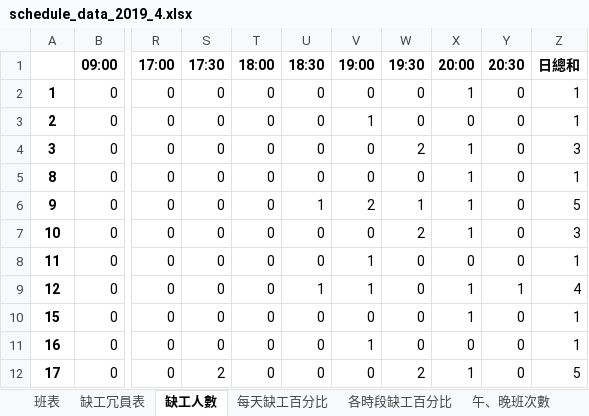
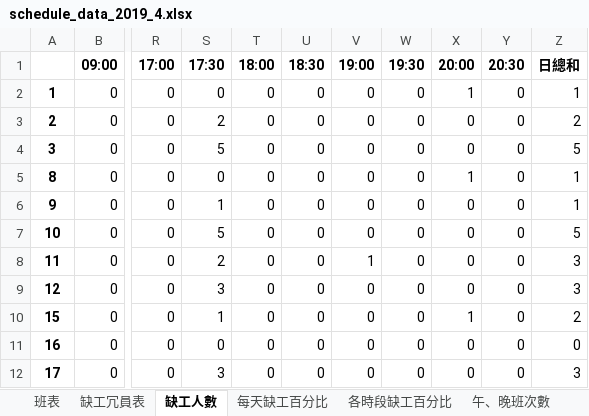
Before and after one commit to h920032/IM_project, an Excel workbook: schedule_data_2019_4.xlsx, sheet 缺工人數, drawn as a sheet; only a part is shown, gaps mark what is left out; values as stored, in another font and other column widths than the file's, no borders; the diff covers the shown part only; the diff names each change by its address in the sheet, - before the commit and + after, or states it on an @@ line.

```diff
--- a/schedule_data_2019_4.xlsx (sheet 缺工人數)
+++ b/schedule_data_2019_4.xlsx (sheet 缺工人數)
-S3 (17:30): 0
+S3 (17:30): 2
-V3 (19:00): 1
+V3 (19:00): 0
-Z3 (日總和): 1
+Z3 (日總和): 2
-S4 (17:30): 0
+S4 (17:30): 5
-W4 (19:30): 2
+W4 (19:30): 0
-X4 (20:00): 1
+X4 (20:00): 0
-Z4 (日總和): 3
+Z4 (日總和): 5
-S6 (17:30): 0
+S6 (17:30): 1
-U6 (18:30): 1
+U6 (18:30): 0
-V6 (19:00): 2
+V6 (19:00): 0
-W6 (19:30): 1
+W6 (19:30): 0
-X6:X7 (20:00): 1
+X6:X7 (20:00): 0
-Z6 (日總和): 5
+Z6 (日總和): 1
-S7 (17:30): 0
+S7 (17:30): 5
-W7 (19:30): 2
+W7 (19:30): 0
-Z7 (日總和): 3
+Z7 (日總和): 5
-S8 (17:30): 0
+S8 (17:30): 2
-Z8 (日總和): 1
+Z8 (日總和): 3
-S9 (17:30): 0
+S9 (17:30): 3
-U9 (18:30): 1
+U9 (18:30): 0
-V9 (19:00): 1
+V9 (19:00): 0
-X9 (20:00): 1
+X9 (20:00): 0
-Y9 (20:30): 1
+Y9 (20:30): 0
-Z9 (日總和): 4
+Z9 (日總和): 3
-S10 (17:30): 0
+S10 (17:30): 1
-Z10 (日總和): 1
+Z10 (日總和): 2
-V11 (19:00): 1
+V11 (19:00): 0
-Z11 (日總和): 1
+Z11 (日總和): 0
-S12 (17:30): 2
+S12 (17:30): 3
-W12 (19:30): 2
+W12 (19:30): 0
-X12 (20:00): 1
+X12 (20:00): 0
-Z12 (日總和): 5
+Z12 (日總和): 3
```
Also changed, not shown: 33 edited cells elsewhere in this sheet, sheet 班表, sheet 缺工冗員表, sheet 每週休息時間, sheet 午、晚班次數, sheet 每天缺工百分比, sheet 各時段缺工百分比, 31 other files.
